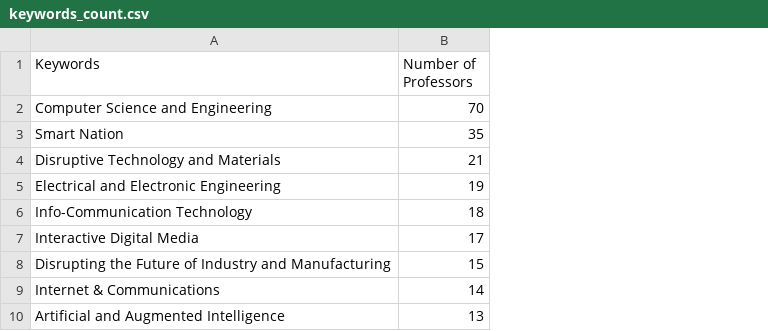
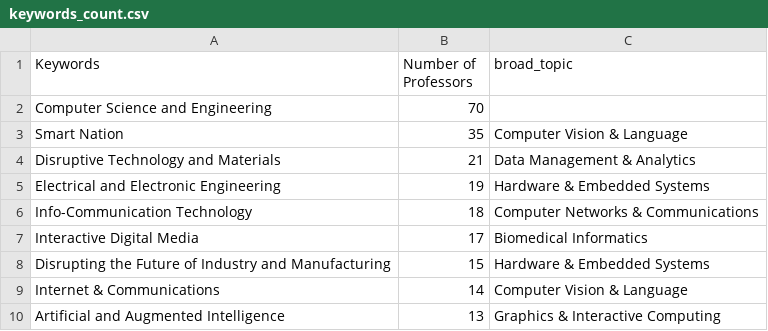
Before and after one commit to ng-cube/SCSE_Dashboard, a CSV file: data/keywords_count.csv, drawn as a sheet; only a part is shown; the diff names each change by its address in the sheet, - before the commit and + after, or states it on an @@ line.

```diff
--- a/data/keywords_count.csv
+++ b/data/keywords_count.csv
+column C (broad_topic), rows 3-10: Computer Vision & Language | Data Management & Analytics | Hardware & Embedded Systems | Computer Networks & Communications | Biomedical Informatics | Hardware & Embedded Systems | Computer Vision & Language | Graphics & Interactive Computing
```
Also changed, not shown: 6 other files.
